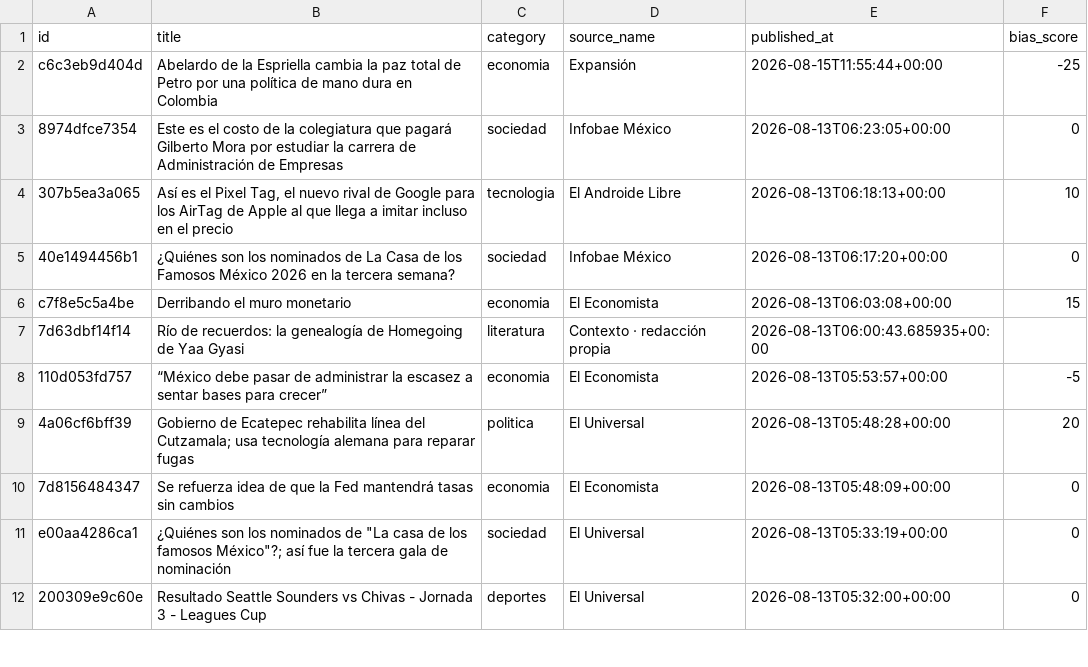
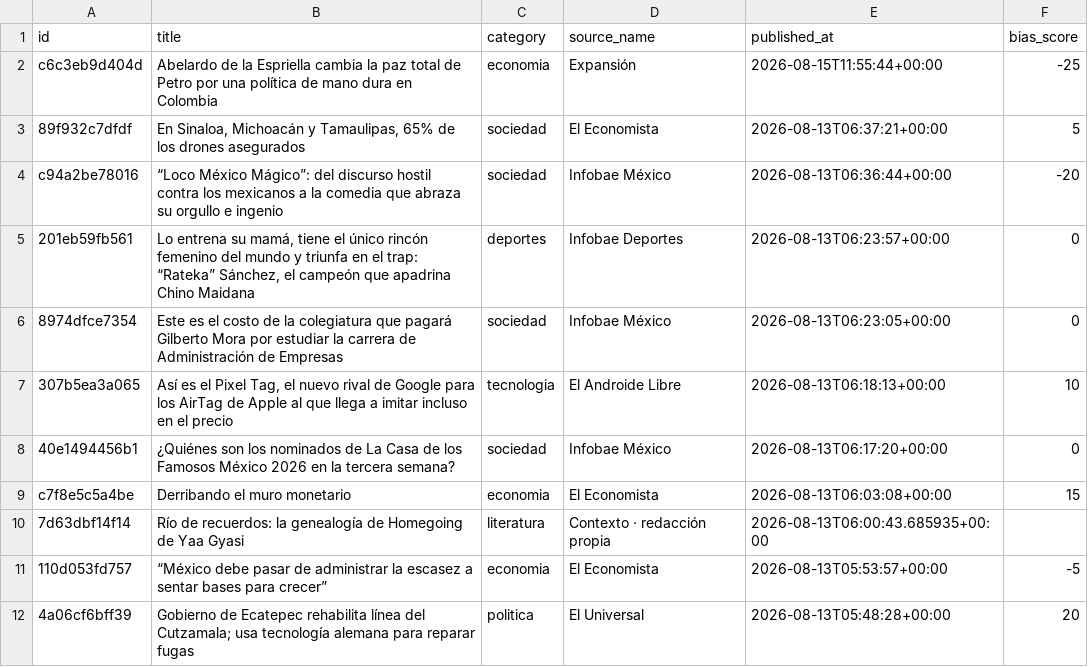
Before and after one commit to Marianomrz/ContextoWeb, a CSV file: historico.csv, drawn as a sheet; only a part is shown; the shorter side is filled out with more unchanged rows.

```diff
--- a/historico.csv
+++ b/historico.csv
@@ -2,2 +2,5 @@ id,title,category,source_name,published_at,bias_score
 c6c3eb9d404d,Abelardo de la Espriella cambia la paz total de Petro por una política de mano dura en Colombia,economia,Expansión,2026-08-15T11:55:44+00:00,-25
+89f932c7dfdf,"En Sinaloa, Michoacán y Tamaulipas, 65% de los drones asegurados",sociedad,El Economista,2026-08-13T06:37:21+00:00,5
+c94a2be78016,“Loco México Mágico”: del discurso hostil contra los mexicanos a la comedia que abraza su orgullo e ingenio,sociedad,Infobae México,2026-08-13T06:36:44+00:00,-20
+201eb59fb561,"Lo entrena su mamá, tiene el único rincón femenino del mundo y triunfa en el trap: “Rateka” Sánchez, el campeón que apadrina Chino Maidana",deportes,Infobae Deportes,2026-08-13T06:23:57+00:00,0
 8974dfce7354,Este es el costo de la colegiatura que pagará Gilberto Mora por estudiar la carrera de Administración de Empresas,sociedad,Infobae México,2026-08-13T06:23:05+00:00,0
```
Also changed, not shown: 12 other files.
